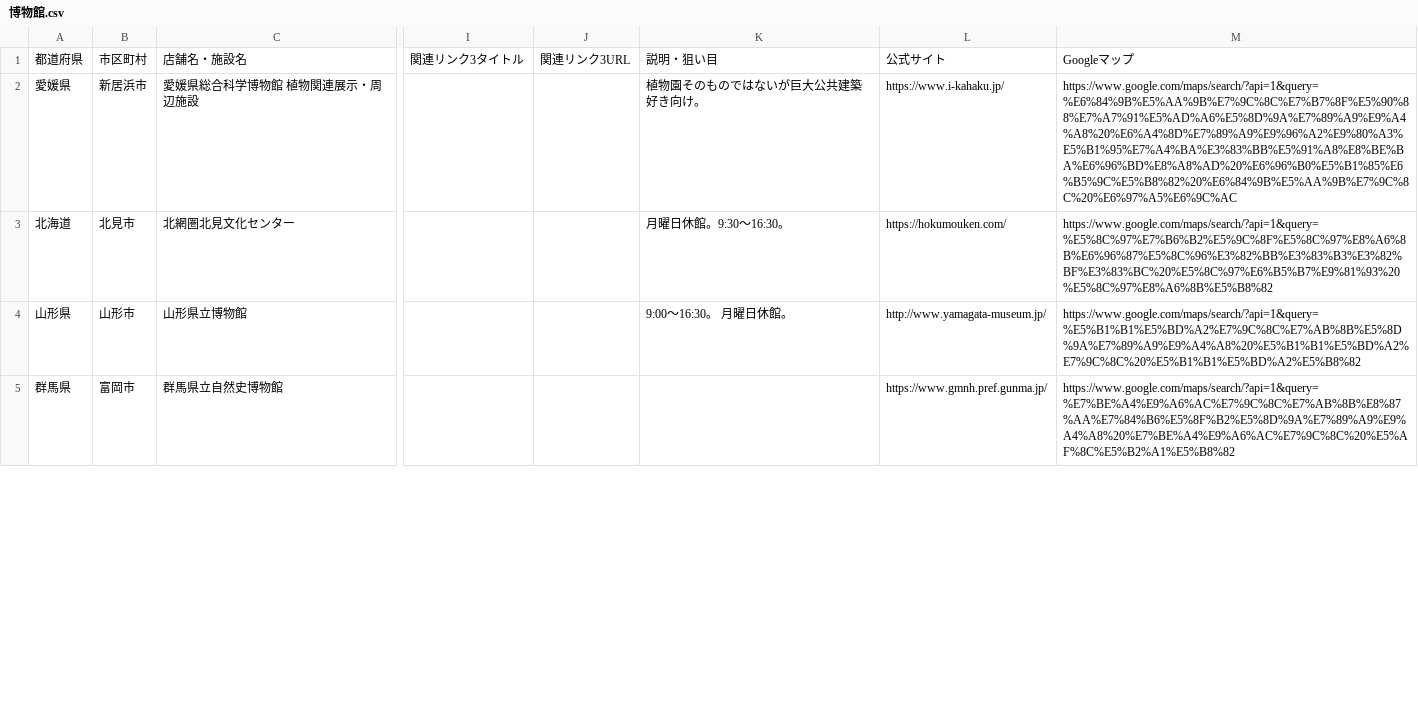
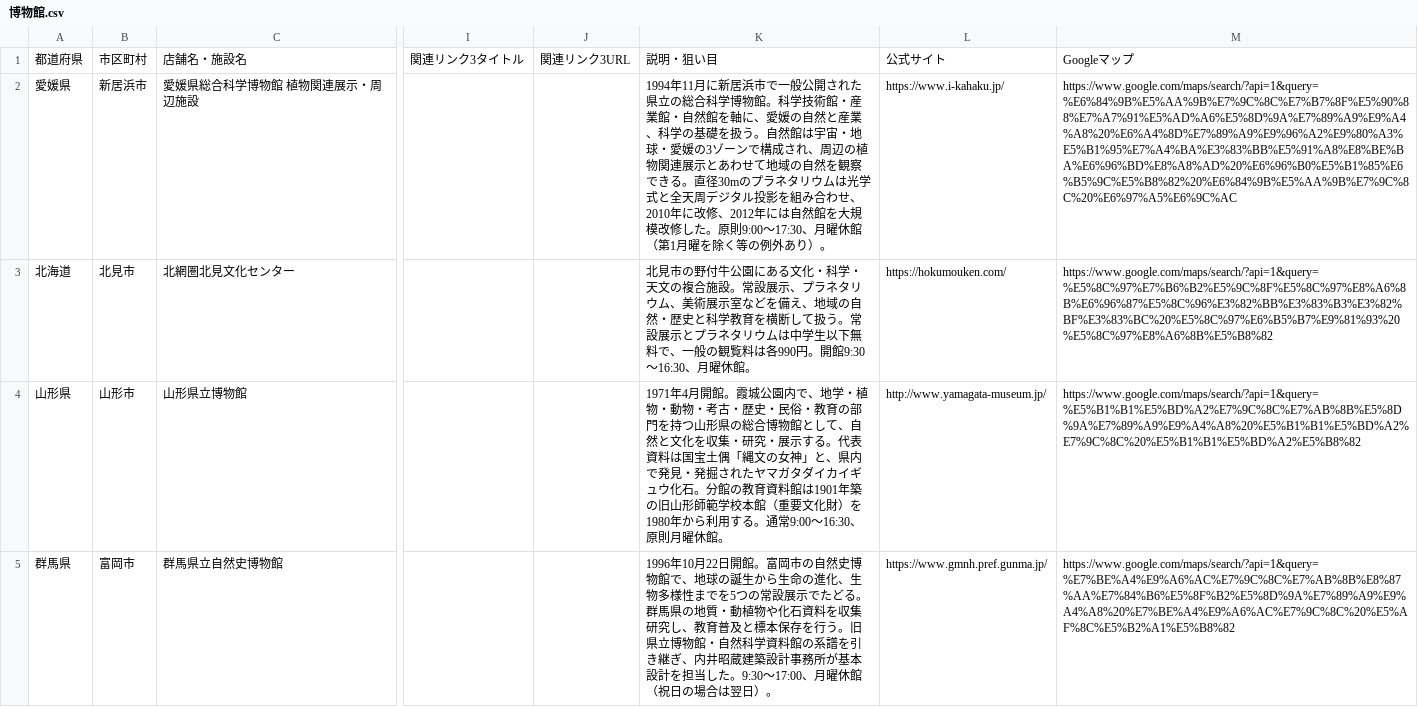
Before and after one commit to ordinary-apartment/ordinary-apartment.github.io, a CSV file: data/博物館.csv, drawn as a sheet; only a part is shown, gaps mark what is left out; the diff covers the shown part only; the diff names each change by its address in the sheet, - before the commit and + after, or states it on an @@ line.

```diff
--- a/data/博物館.csv
+++ b/data/博物館.csv
-K2: 植物園そのものではないが巨大公共建築好き向け。
+K2: 1994年11月に新居浜市で一般公開された県立の総合科学博物館。科学技術館・産業館・自然館を軸に、愛媛の自然と産業、科学の基礎を扱う。自然館は宇宙・地球・愛媛の3ゾーンで構成され、周辺の植物関連展示とあわせて地域の自然を観察できる。直径30mのプラネタリウムは光学式と全天周デジタル投影を組み合わせ、2010年に改修、2012年には自然館を大規模改修した。原則9:00〜17:30、月曜休館（第1月曜を除く等の例外あり）。
-K3: 月曜日休館。9:30〜16:30。
+K3: 北見市の野付牛公園にある文化・科学・天文の複合施設。常設展示、プラネタリウム、美術展示室などを備え、地域の自然・歴史と科学教育を横断して扱う。常設展示とプラネタリウムは中学生以下無料で、一般の観覧料は各990円。開館9:30〜16:30、月曜休館。
-K4: 9:00～16:30。 月曜日休館。
+K4: 1971年4月開館。霞城公園内で、地学・植物・動物・考古・歴史・民俗・教育の部門を持つ山形県の総合博物館として、自然と文化を収集・研究・展示する。代表資料は国宝土偶「縄文の女神」と、県内で発見・発掘されたヤマガタダイカイギュウ化石。分館の教育資料館は1901年築の旧山形師範学校本館（重要文化財）を1980年から利用する。通常9:00〜16:30、原則月曜休館。
-K5: (empty)
+K5: 1996年10月22日開館。富岡市の自然史博物館で、地球の誕生から生命の進化、生物多様性までを5つの常設展示でたどる。群馬県の地質・動植物や化石資料を収集研究し、教育普及と標本保存を行う。旧県立博物館・自然科学資料館の系譜を引き継ぎ、内井昭蔵建築設計事務所が基本設計を担当した。9:30〜17:00、月曜休館（祝日の場合は翌日）。
```
Also changed, not shown: 9 edited cells elsewhere in this file, 3 other files.
